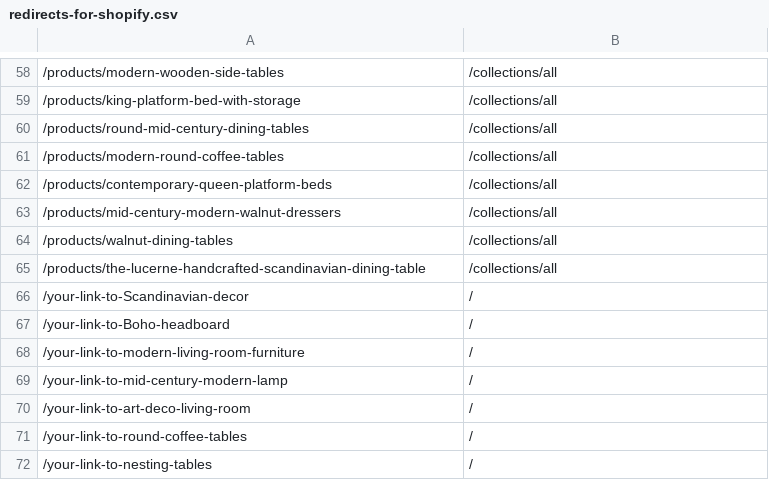
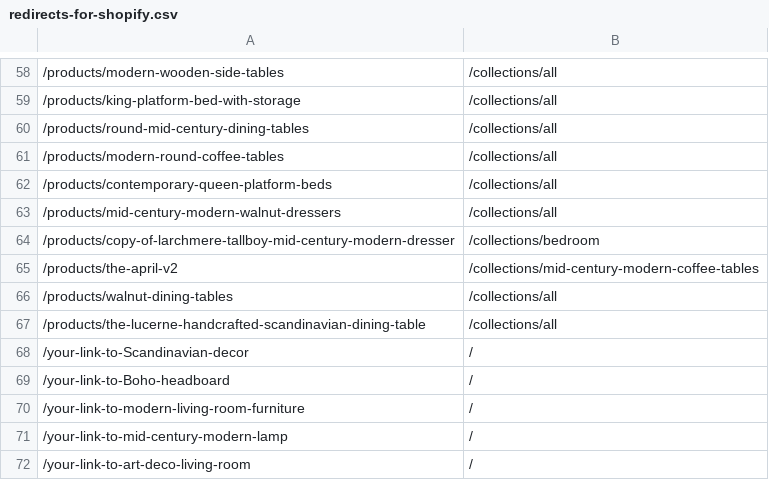
Before and after one commit to rwlarow-ui/moderncre8ve-hydrogen, a CSV file: redirects-for-shopify.csv, drawn as a sheet; only a part is shown, gaps mark what is left out; the shorter side is filled out with more unchanged rows; the diff names each change by its address in the sheet, - before the commit and + after, or states it on an @@ line.

Commit message:
Fix redirect normalization and sitemap URL generation

```diff
--- a/redirects-for-shopify.csv
+++ b/redirects-for-shopify.csv
+row 64: /products/copy-of-larchmere-tallboy-mid-century-modern-dresser | /collections/bedroom
+row 65: /products/the-april-v2 | /collections/mid-century-modern-coffee-tables
```
Also changed, not shown: 7 other files.
